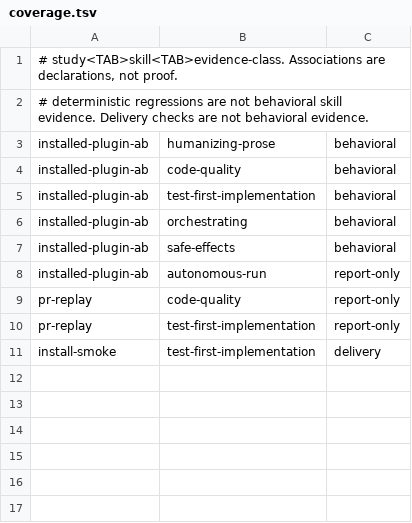
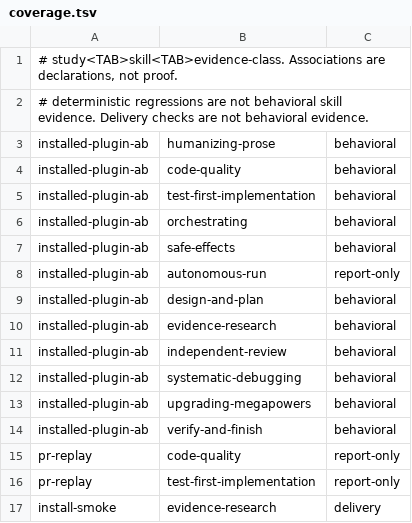
Before and after one commit to lawzava/megapowers, a TSV file: evals/studies/coverage.tsv, drawn as a sheet.

Commit message:
feat: add evidence research and workflow diagnostics

```diff
--- a/evals/studies/coverage.tsv
+++ b/evals/studies/coverage.tsv
@@ -8,4 +8,10 @@ installed-plugin-ab	safe-effects	behavioral
 installed-plugin-ab	autonomous-run	report-only
+installed-plugin-ab	design-and-plan	behavioral
+installed-plugin-ab	evidence-research	behavioral
+installed-plugin-ab	independent-review	behavioral
+installed-plugin-ab	systematic-debugging	behavioral
+installed-plugin-ab	upgrading-megapowers	behavioral
+installed-plugin-ab	verify-and-finish	behavioral
 pr-replay	code-quality	report-only
 pr-replay	test-first-implementation	report-only
-install-smoke	test-first-implementation	delivery
+install-smoke	evidence-research	delivery
```
Also changed, not shown: 48 other files.
